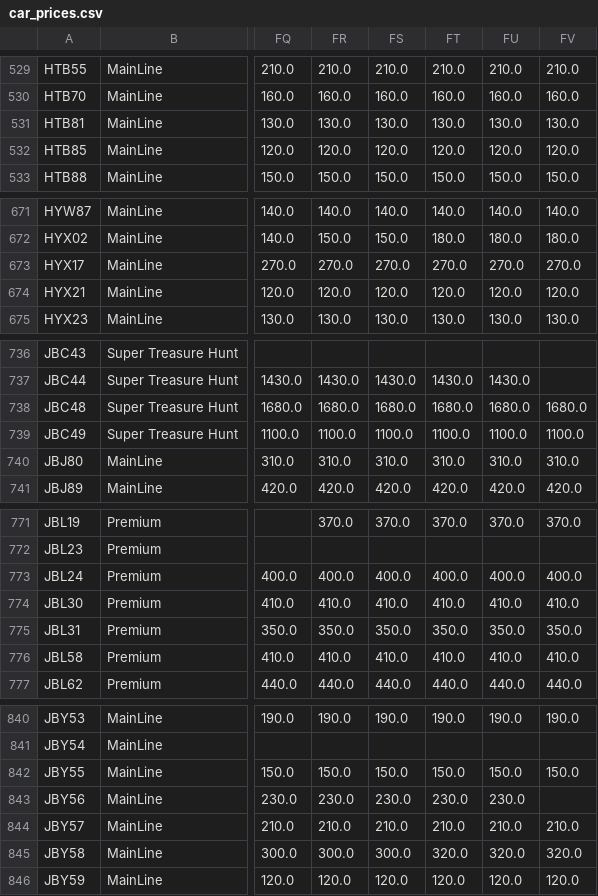
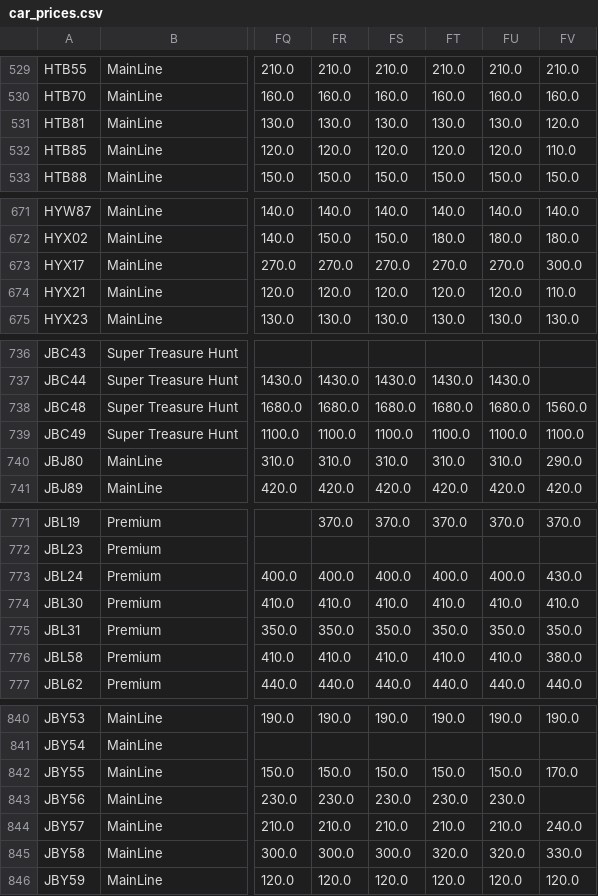
Before and after one commit to shady333/PriceParserRETRO, a CSV file: car_prices.csv, drawn as a sheet; only a part is shown, gaps mark what is left out; the diff covers the shown part only; the diff names each change by its address in the sheet, - before the commit and + after, or states it on an @@ line.

```diff
--- a/car_prices.csv
+++ b/car_prices.csv
-FV531: 130.0
+FV531: 120.0
-FV532: 120.0
+FV532: 110.0
-FV673: 270.0
+FV673: 300.0
-FV674: 120.0
+FV674: 110.0
-FV738: 1680.0
+FV738: 1560.0
-FV740: 310.0
+FV740: 290.0
-FV773: 400.0
+FV773: 430.0
-FV776: 410.0
+FV776: 380.0
-FV842: 150.0
+FV842: 170.0
-FV844: 210.0
+FV844: 240.0
-FV845: 320.0
+FV845: 330.0
```
Also changed, not shown: 13 edited cells elsewhere in this file, sell_car_prices.csv, 2 other files.
